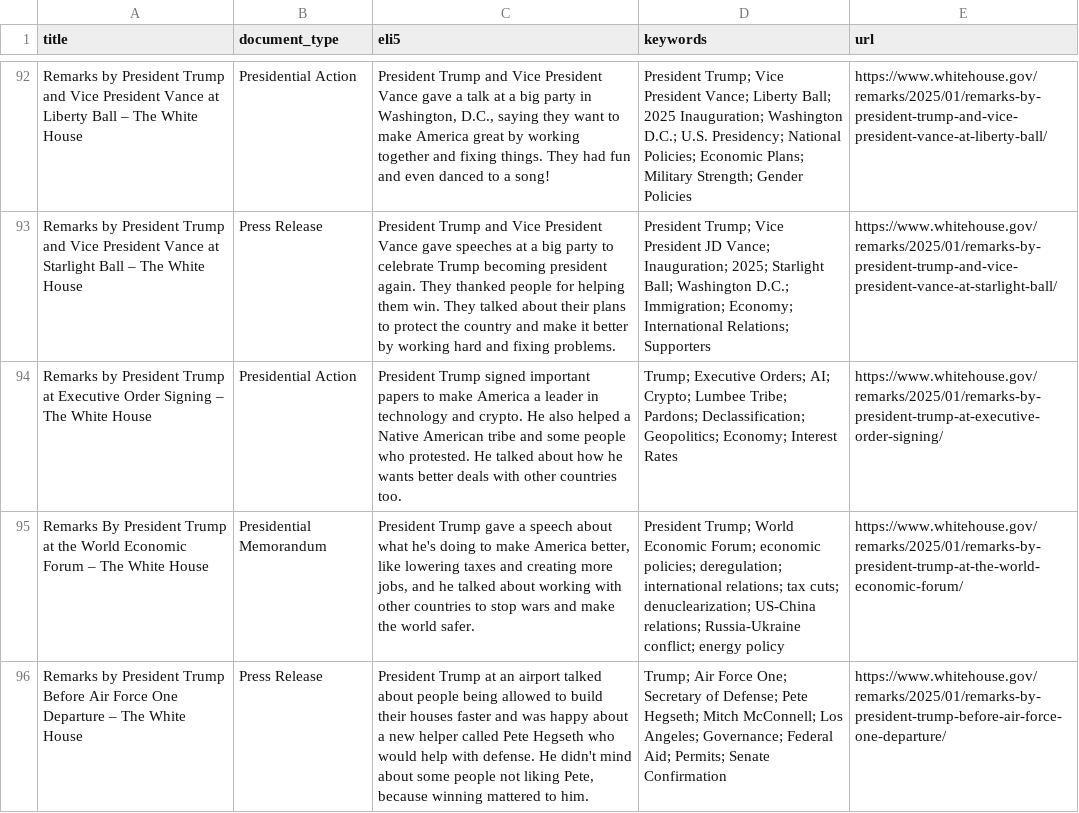
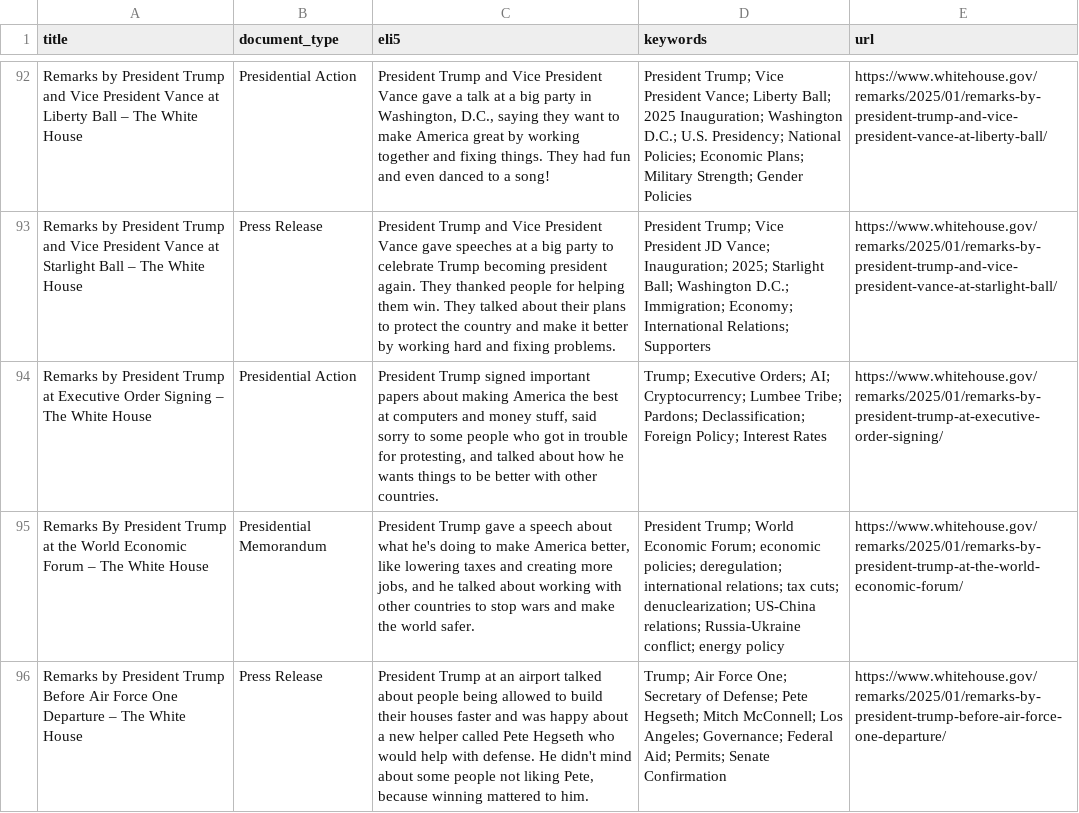
Before and after one commit to mjbommar/wh-pa, a CSV file: pages.csv, drawn as a sheet; only a part is shown, gaps mark what is left out; the diff names each change by its address in the sheet, - before the commit and + after, or states it on an @@ line.

```diff
--- a/pages.csv
+++ b/pages.csv
-C94 (eli5): …important papers to make America a leader in technology and crypto. He also helped a Native American tribe and some people who protested. He talked about how he wants better deals with other countries too.
+C94 (eli5): …important papers about making America the best at computers and money stuff, said sorry to some people who got in trouble for protesting, and talked about how he wants things to be better with other countries.
-D94 (keywords): …Orders; AI; Crypto; Lumbee Tribe; Pardons; Declassification; Geopolitics; Economy; Interest Rates
+D94 (keywords): …Orders; AI; Cryptocurrency; Lumbee Tribe; Pardons; Declassification; Foreign Policy; Interest Rates
```
Also changed, not shown: 4 other files.
